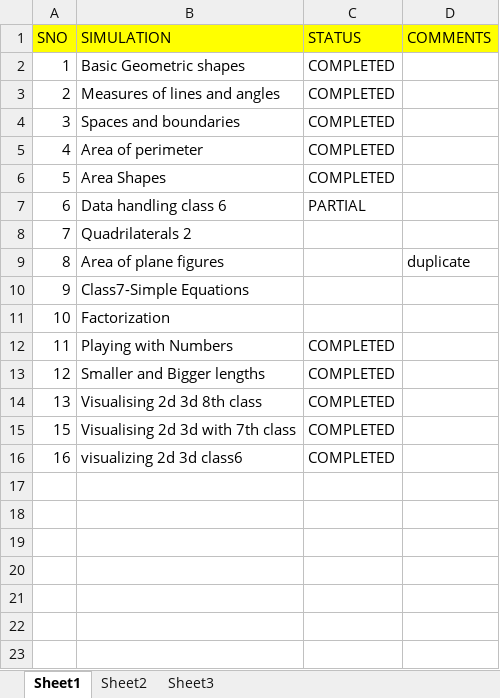
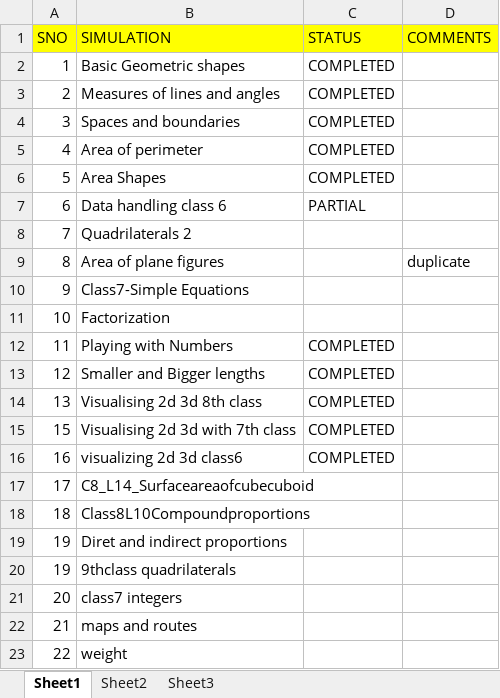
Before and after one commit to htmlcode1234lchs/html1, an Excel workbook: HTML5/Maths HTML/MATHS-HTML.xlsx, sheet Sheet1, drawn as a sheet; values as stored, in another font and other column widths than the file's, no borders; the diff names each change by its address in the sheet, - before the commit and + after, or states it on an @@ line.

Commit message:
added few rows

```diff
--- a/HTML5/Maths HTML/MATHS-HTML.xlsx (sheet Sheet1)
+++ b/HTML5/Maths HTML/MATHS-HTML.xlsx (sheet Sheet1)
+row 17: 17 | C8_L14_Surfaceareaofcubecuboid
+row 18: 18 | Class8L10Compoundproportions
+row 19: 19 | Diret and indirect proportions
+row 20: 19 | 9thclass quadrilaterals
+row 21: 20 | class7 integers
+row 22: 21 | maps and routes
+row 23: 22 | weight
```
